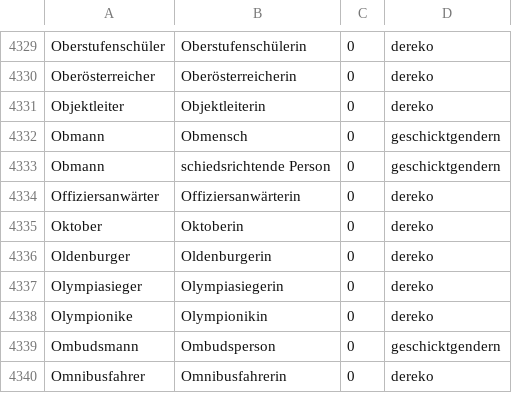
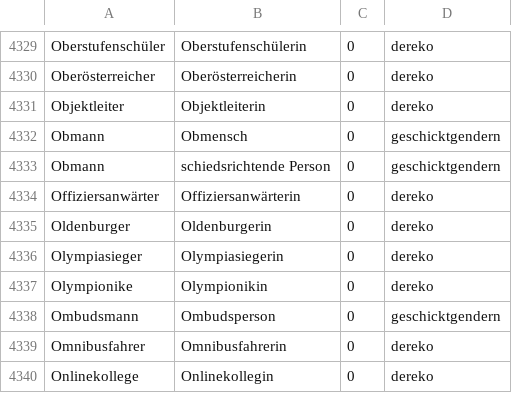
Before and after one commit to tech4germany/bam-inclusify, a CSV file: inclusify_server/data/unified.csv, drawn as a sheet; only a part is shown, gaps mark what is left out; the shorter side is filled out with more unchanged rows.

```diff
--- a/inclusify_server/data/unified.csv
+++ b/inclusify_server/data/unified.csv
@@ -4334,3 +4334,2 @@ Obmann,schiedsrichtende Person,0,geschicktgendern
 Offiziersanwärter,Offiziersanwärterin,0,dereko
-Oktober,Oktoberin,0,dereko
 Oldenburger,Oldenburgerin,0,dereko
```
Also changed, not shown: inclusify_server/data/processed.csv, 1 other file.
